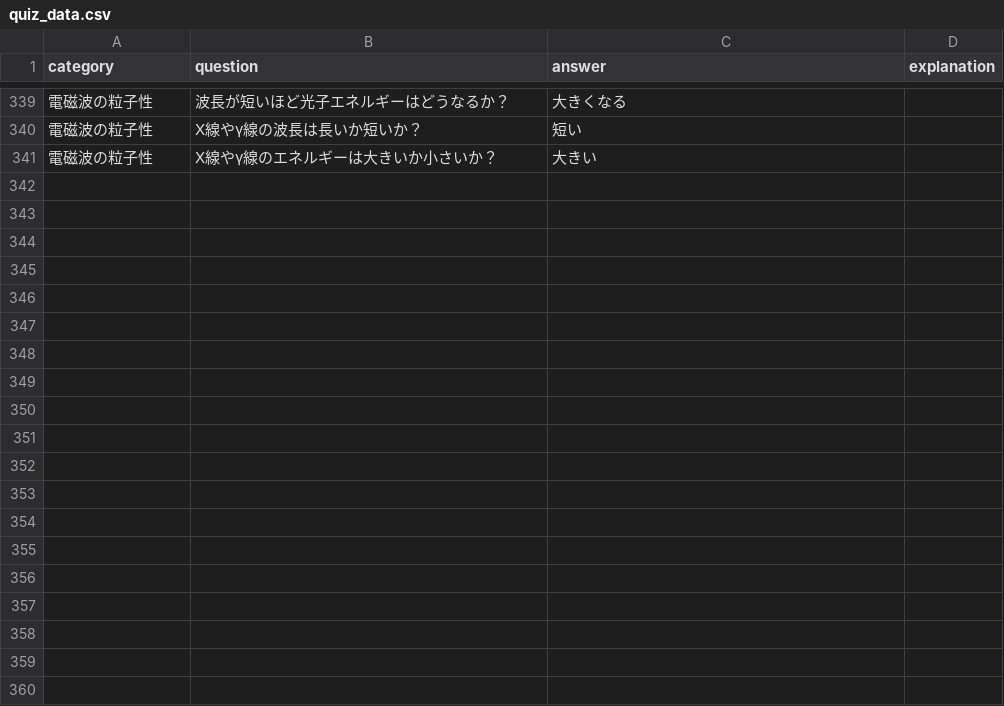
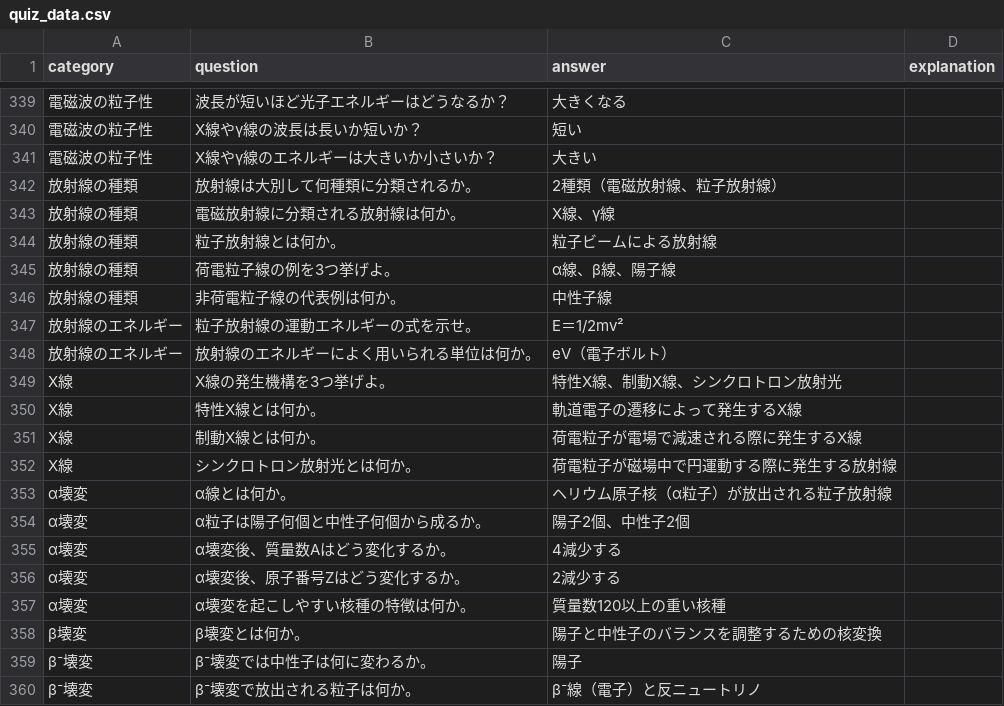
Before and after one commit to Atsushi47/isotope, a CSV file: quiz_data.csv, drawn as a sheet; only a part is shown, gaps mark what is left out; the diff covers the shown part only.

Commit message:
Update quiz_data.csv

```diff
--- a/quiz_data.csv
+++ b/quiz_data.csv
@@ -341 +341,20 @@ category	question	answer	explanation
 電磁波の粒子性	X線やγ線のエネルギーは大きいか小さいか？	大きい
+放射線の種類	放射線は大別して何種類に分類されるか。	2種類（電磁放射線、粒子放射線）
+放射線の種類	電磁放射線に分類される放射線は何か。	X線、γ線
+放射線の種類	粒子放射線とは何か。	粒子ビームによる放射線
+放射線の種類	荷電粒子線の例を3つ挙げよ。	α線、β線、陽子線
+放射線の種類	非荷電粒子線の代表例は何か。	中性子線
+放射線のエネルギー	粒子放射線の運動エネルギーの式を示せ。	E＝1/2mv²
+放射線のエネルギー	放射線のエネルギーによく用いられる単位は何か。	eV（電子ボルト）
+X線	X線の発生機構を3つ挙げよ。	特性X線、制動X線、シンクロトロン放射光
+X線	特性X線とは何か。	軌道電子の遷移によって発生するX線
+X線	制動X線とは何か。	荷電粒子が電場で減速される際に発生するX線
+X線	シンクロトロン放射光とは何か。	荷電粒子が磁場中で円運動する際に発生する放射線
+α壊変	α線とは何か。	ヘリウム原子核（α粒子）が放出される粒子放射線
+α壊変	α粒子は陽子何個と中性子何個から成るか。	陽子2個、中性子2個
+α壊変	α壊変後、質量数Aはどう変化するか。	4減少する
+α壊変	α壊変後、原子番号Zはどう変化するか。	2減少する
+α壊変	α壊変を起こしやすい核種の特徴は何か。	質量数120以上の重い核種
+β壊変	β壊変とは何か。	陽子と中性子のバランスを調整するための核変換
+β⁻壊変	β⁻壊変では中性子は何に変わるか。	陽子
+β⁻壊変	β⁻壊変で放出される粒子は何か。	β⁻線（電子）と反ニュートリノ
```
Also changed, not shown: 37 added rows elsewhere in this file.
